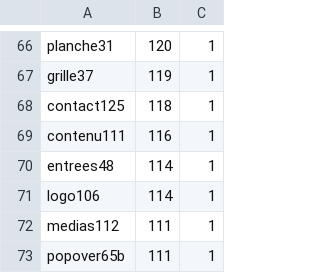
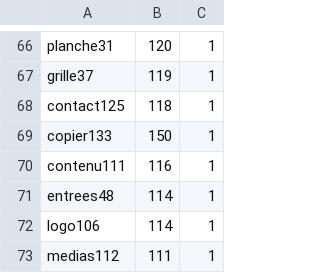
Before and after one commit to Themlaw/portfolio-studio, a TSV file: scripts/batt-durations.tsv, drawn as a sheet; only a part is shown, gaps mark what is left out; the shorter side is filled out with more unchanged rows; the diff names each change by its address in the sheet, - before the commit and + after, or states it on an @@ line.

Commit message:
Lot 133 : copier / coller de blocs et de styles, apparitions au défilement
- Presse-papiers en localStorage (src/lib/edit/clip.ts), collage par action serveur revalidée par les schémas du registre
  (src/lib/edit/clipboard.ts, paste.ts) : types, conteneurs, imbrication, types uniques, refs déclarées, nouveaux uid, médias référencés.
- Coller le style seulement : clés communes du registre (look, surface, background, reveal) adaptées à la cible.
- Annuler / rétablir (un pas), journal (pasteBlocksAction, pasteStyleAction), boutons et Ctrl+C / Ctrl+V.
- Apparitions : prop reveal sur tout bloc (define du registre) et sur les images de la planche libre, CSS pur view() sous @supports,
  jamais le premier bloc, coupé en mouvement réduit, à l'impression et en édition.
- Tests : test-copier133 (unitaire, dans npm test), e2e copier133 (batterie 104, poids CI).

```diff
--- a/scripts/batt-durations.tsv
+++ b/scripts/batt-durations.tsv
+row 69: copier133 | 150 | 1
```
Also changed, not shown: 20 other files.
